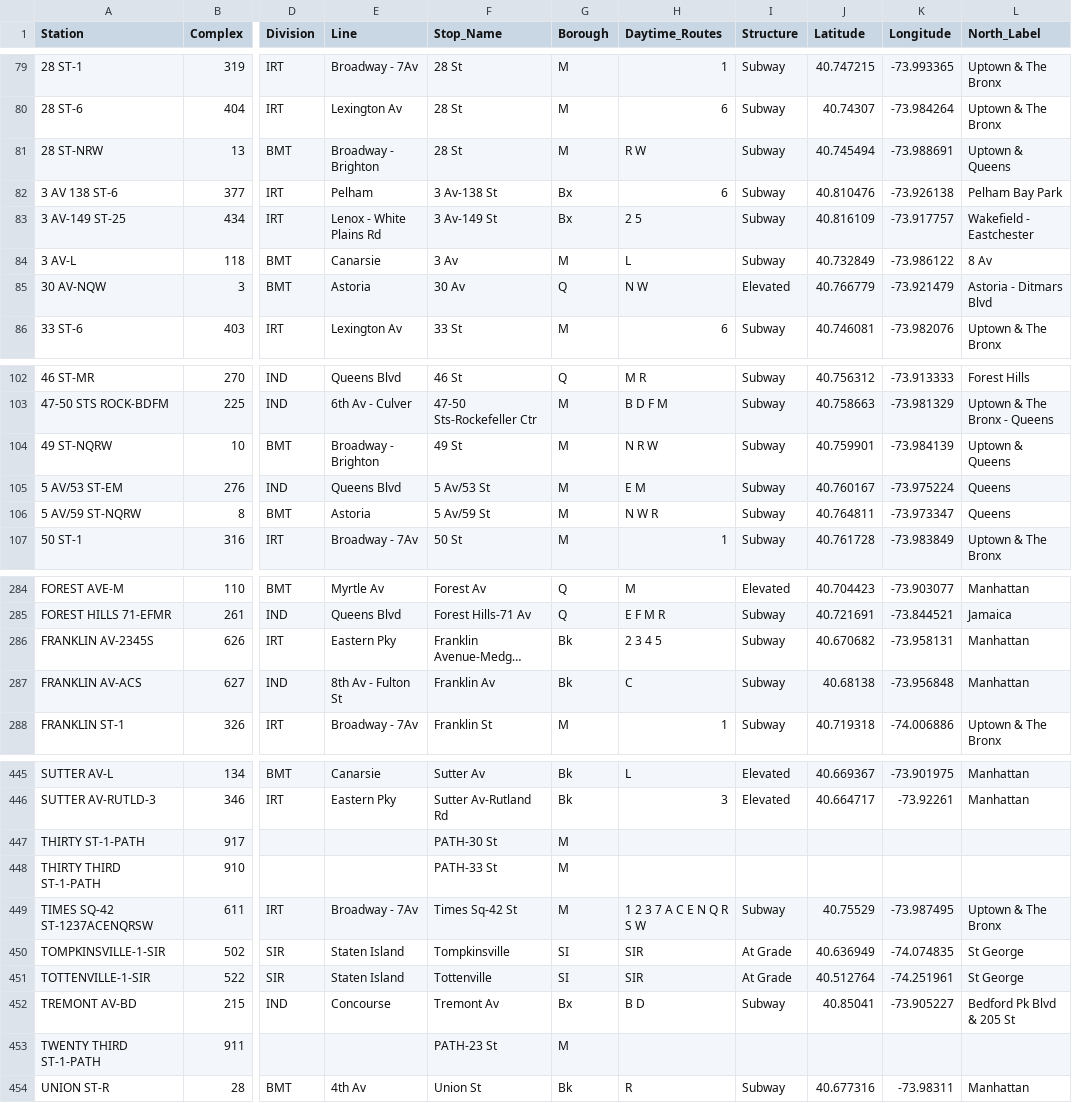
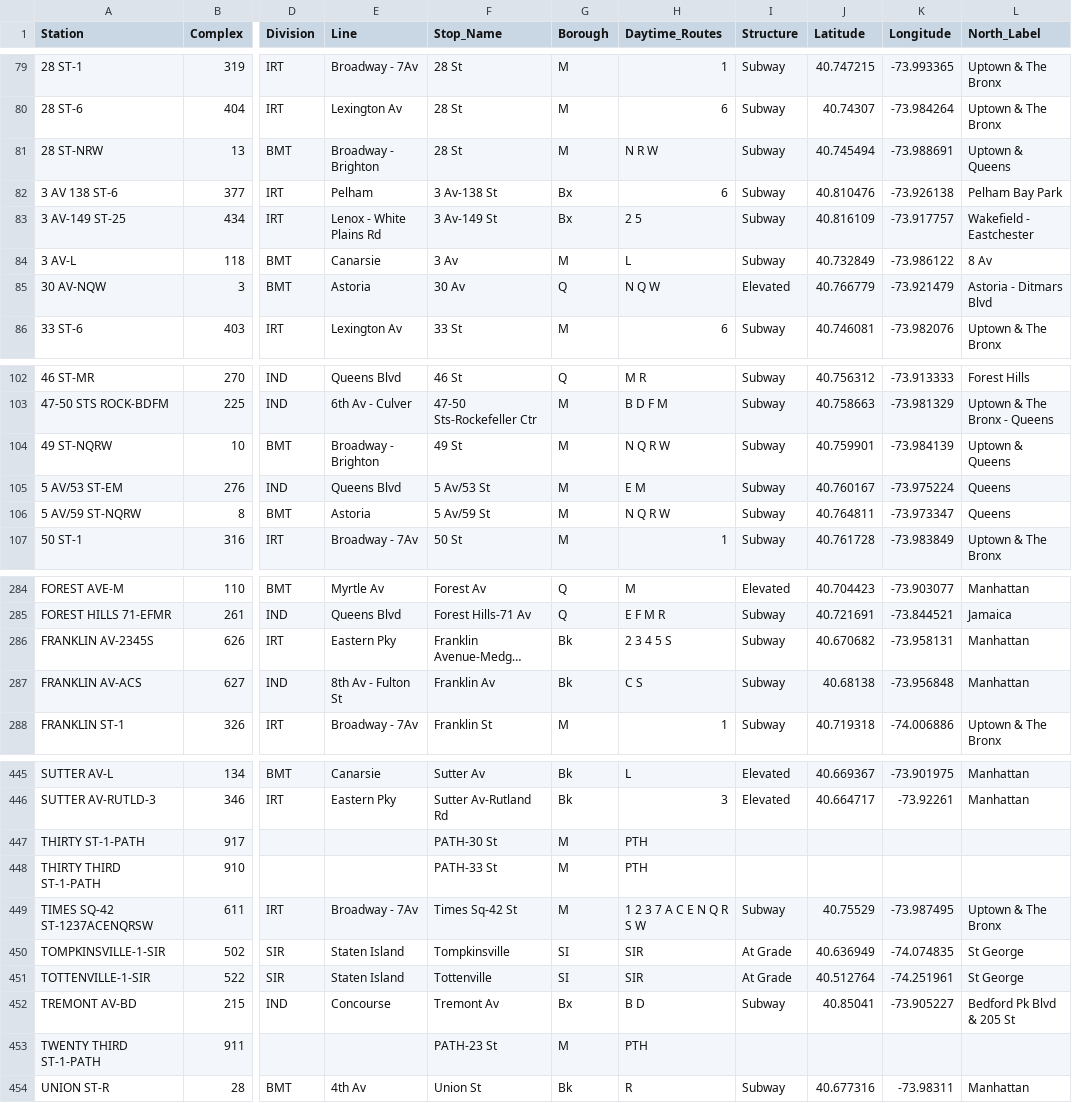
Before and after one commit to druce/MTA, a CSV file: dbt_mta/seeds/station_map.csv, drawn as a sheet; only a part is shown, gaps mark what is left out; long unchanged cells end in …; the diff covers the shown part only; the diff names each change by its address in the sheet, - before the commit and + after, or states it on an @@ line.

```diff
--- a/dbt_mta/seeds/station_map.csv
+++ b/dbt_mta/seeds/station_map.csv
-H81 (Daytime_Routes): R W
+H81 (Daytime_Routes): N R W
-H85 (Daytime_Routes): N W
+H85 (Daytime_Routes): N Q W
-H104 (Daytime_Routes): N R W
+H104 (Daytime_Routes): N Q R W
-H106 (Daytime_Routes): N W R
+H106 (Daytime_Routes): N Q R W
-H286 (Daytime_Routes): 2 3 4 5
+H286 (Daytime_Routes): 2 3 4 5 S
-H287 (Daytime_Routes): C
+H287 (Daytime_Routes): C S
-H447:H448 (Daytime_Routes): (empty)
+H447:H448 (Daytime_Routes): PTH
-H453 (Daytime_Routes): (empty)
+H453 (Daytime_Routes): PTH
```
Also changed, not shown: 35 edited cells elsewhere in this file, dbt_mta/seeds/station_label_override.csv, 10 other files.
